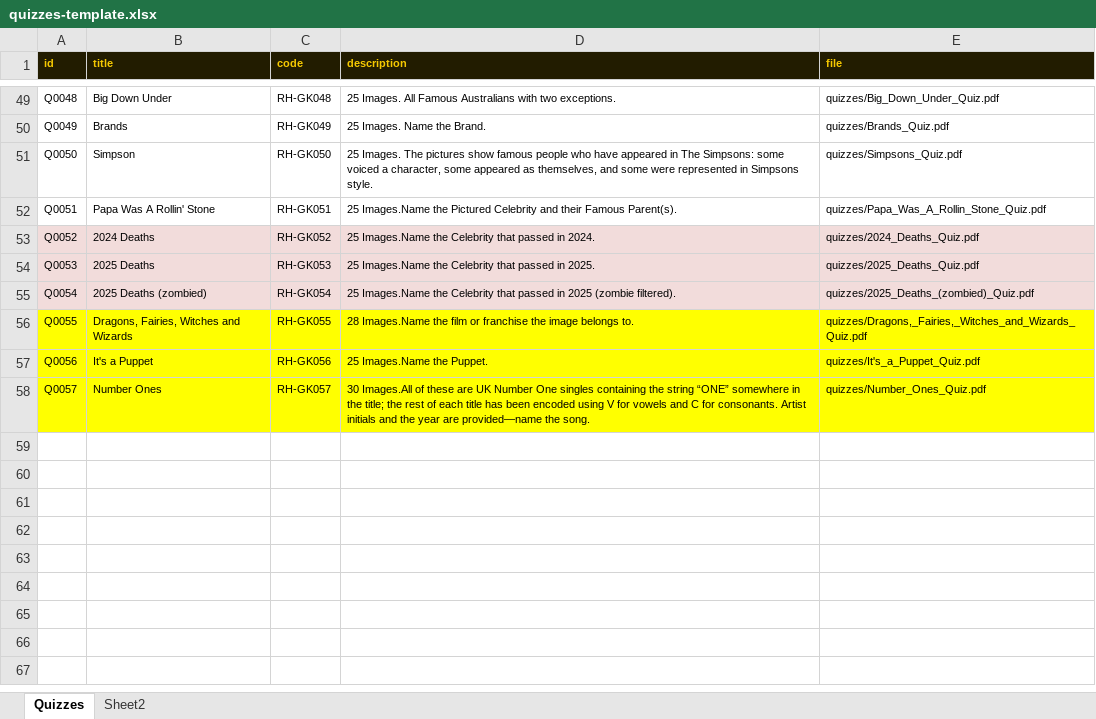
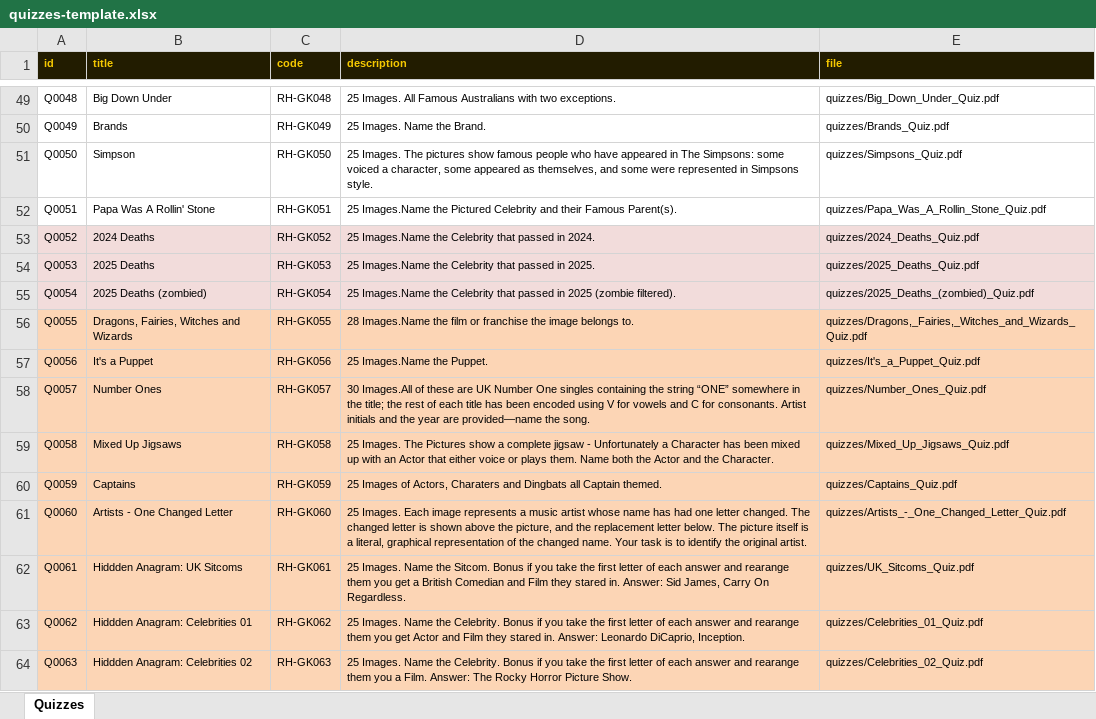
Before and after one commit to philipestevenson-RumHam/TableTops, an Excel workbook: quizzes-template.xlsx, sheet Quizzes, drawn as a sheet; only a part is shown, gaps mark what is left out; values as stored, in another font and other column widths than the file's, no borders; the diff names each change by its address in the sheet, - before the commit and + after, or states it on an @@ line.

```diff
--- a/quizzes-template.xlsx (sheet Quizzes)
+++ b/quizzes-template.xlsx (sheet Quizzes)
-sheet tab: Sheet2
-A56:E58 fill: #FFFF00
+A56:E58 fill: #FCD5B5
+row 59: Q0058 | Mixed Up Jigsaws | RH-GK058 | 25 Images. The Pictures show a complete jigsaw - Unfortunately a Character has been mixed up with an Actor that either voice or plays them. Name both the Actor and the Character. | quizzes/Mixed_Up_Jigsaws_Quiz.pdf
+row 60: Q0059 | Captains | RH-GK059 | 25 Images of Actors, Charaters and Dingbats all Captain themed. | quizzes/Captains_Quiz.pdf
+row 61: Q0060 | Artists - One Changed Letter | RH-GK060 | 25 Images. Each image represents a music artist whose name has had one letter changed. The changed letter is shown above the picture, and the replacement letter below. The picture itself is a literal, graphical representation of the changed name. Your task is to identify the original artist. | quizzes/Artists_-_One_Changed_Letter_Quiz.pdf
+row 62: Q0061 | Hiddden Anagram: UK Sitcoms | RH-GK061 | 25 Images. Name the Sitcom. Bonus if you take the first letter of each answer and rearange them you get a British Comedian and Film they stared in. Answer: Sid James, Carry On Regardless. | quizzes/UK_Sitcoms_Quiz.pdf
+row 63: Q0062 | Hiddden Anagram: Celebrities 01 | RH-GK062 | 25 Images. Name the Celebrity. Bonus if you take the first letter of each answer and rearange them you get Actor and Film they stared in. Answer: Leonardo DiCaprio, Inception. | quizzes/Celebrities_01_Quiz.pdf
+row 64: Q0063 | Hiddden Anagram: Celebrities 02 | RH-GK063 | 25 Images. Name the Celebrity. Bonus if you take the first letter of each answer and rearange them you a Film. Answer: The Rocky Horror Picture Show. | quizzes/Celebrities_02_Quiz.pdf
```
Also changed, not shown: 13 other files.
